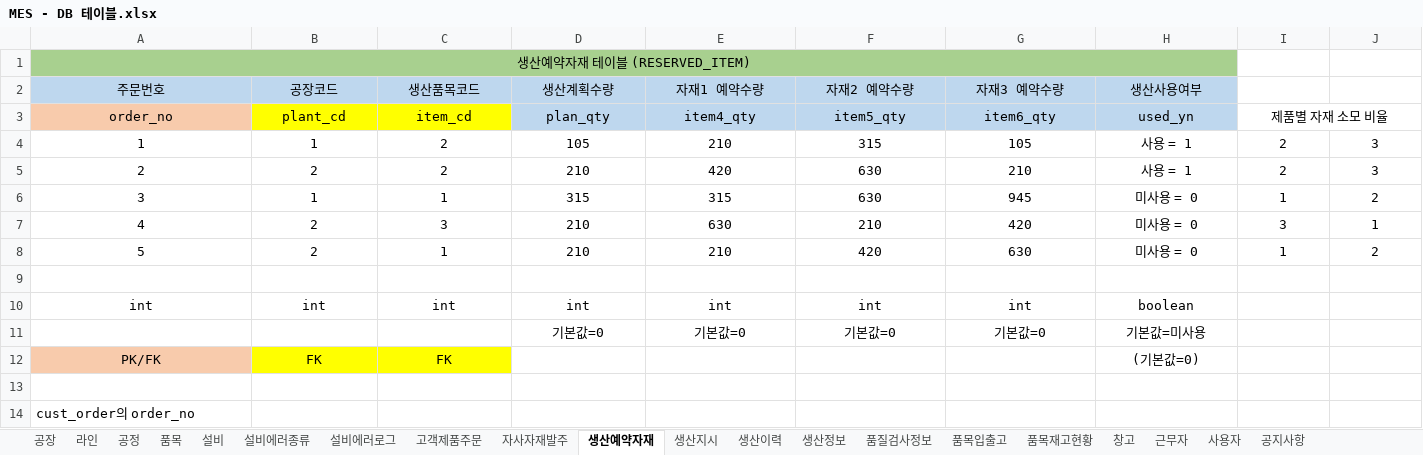
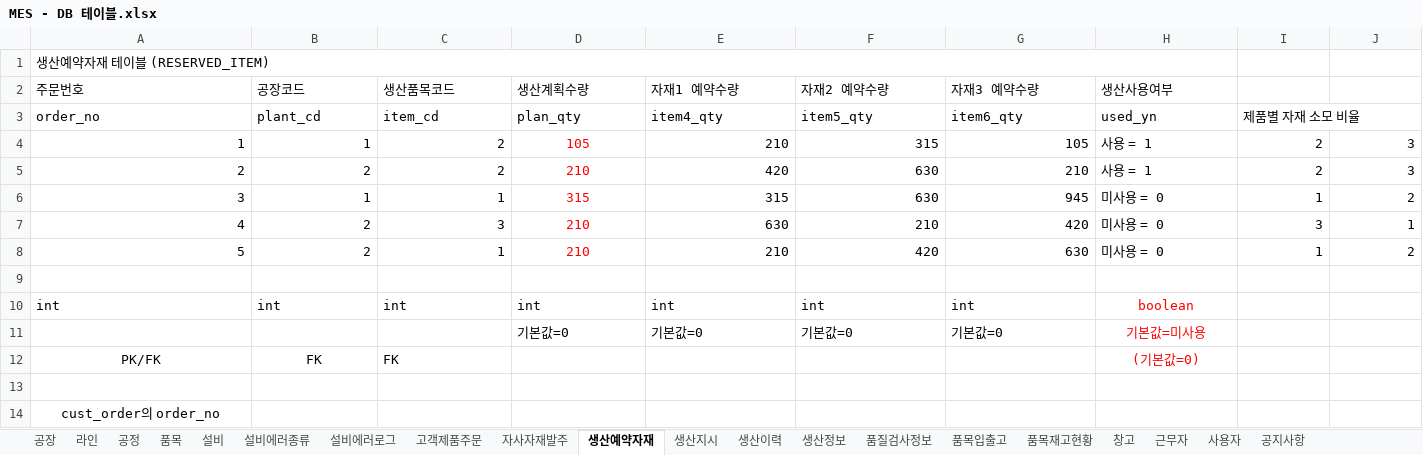
Before and after one commit to VertigoK/TH_MES, an Excel workbook: Description/MES - DB 테이블.xlsx, sheet 생산예약자재, drawn as a sheet; only a part is shown; values as stored, in another font and other column widths than the file's, no borders; the diff covers the shown part only; the diff names each change by its address in the sheet, - before the commit and + after, or states it on an @@ line.

```diff
--- a/Description/MES - DB 테이블.xlsx (sheet 생산예약자재)
+++ b/Description/MES - DB 테이블.xlsx (sheet 생산예약자재)
-A1 alignment: center
+A1 alignment: left
-A1:H1 fill: #A8D08F
+A1:H1 fill: none
@@ A2:H2 alignment: center → left, fill: #BED7EE → none @@
-A3:I3 alignment: center
+A3:I3 alignment: left
-A3 fill: #F8CBAC
+A3 fill: none
-B3:C3 fill: #FFFF00
+B3:C3 fill: none
-D3:H3 fill: #BED7EE
+D3:H3 fill: none
-A4:C8 alignment: center
+A4:C8 alignment: right
-D4:D8 text colour: black
+D4:D8 text colour: #FF0000
-E4:G8 alignment: center
+E4:G8 alignment: right
-H4:H8 alignment: center
+H4:H8 alignment: left
-I4:J8 alignment: center
+I4:J8 alignment: right
-A10:G10 alignment: center
+A10:G10 alignment: left
-H10:H12 text colour: black
+H10:H12 text colour: #FF0000
-D11:G11 alignment: center
+D11:G11 alignment: left
-A12 fill: #F8CBAC
+A12 fill: none
-B12:C12 fill: #FFFF00
+B12:C12 fill: none
-C12 alignment: center
+C12 alignment: left
-A14 alignment: left
+A14 alignment: center
```
Also changed, not shown: cell formats elsewhere in this sheet, sheet 설비, sheet 근무자, sheet 품질검사정보, sheet 창고, sheet 품목재고현황, sheet 공정, 13 more sheets, 5 other files.
